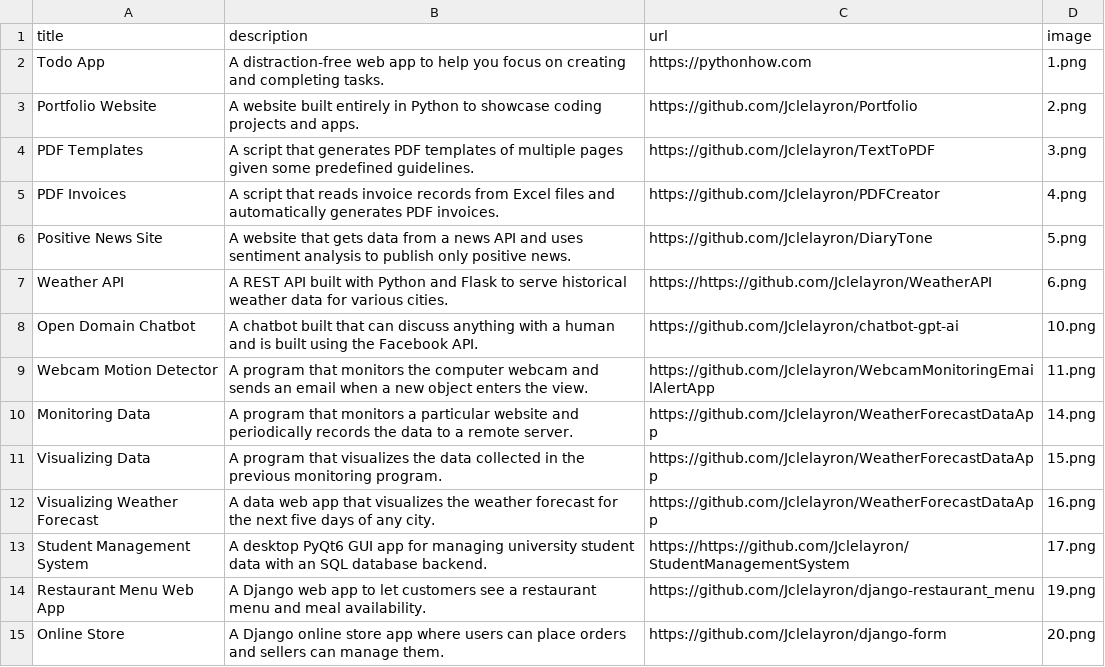
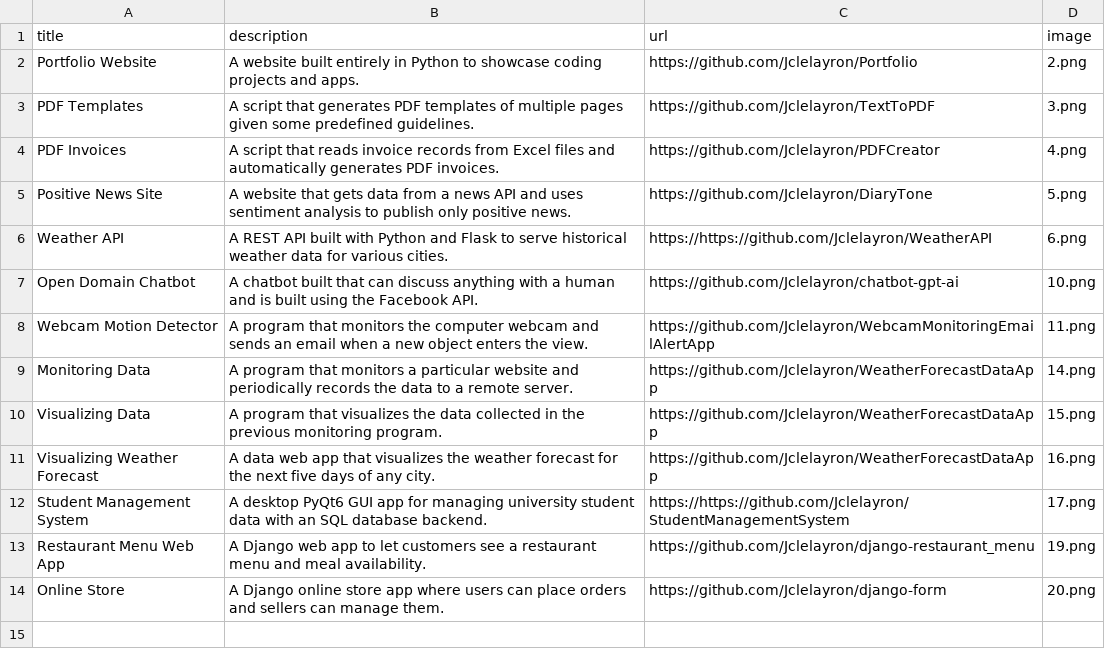
Before and after one commit to Jclelayron/Portfolio, a CSV file: data.csv, drawn as a sheet.

Commit message:
up

```diff
--- a/data.csv
+++ b/data.csv
@@ -1,3 +1,2 @@
 title;description;url;image
-Todo App;A distraction-free web app to help you focus on creating and completing tasks.;https://pythonhow.com;1.png
 Portfolio Website;A website built entirely in Python to showcase coding projects and apps.;https://github.com/Jclelayron/Portfolio;2.png
```
